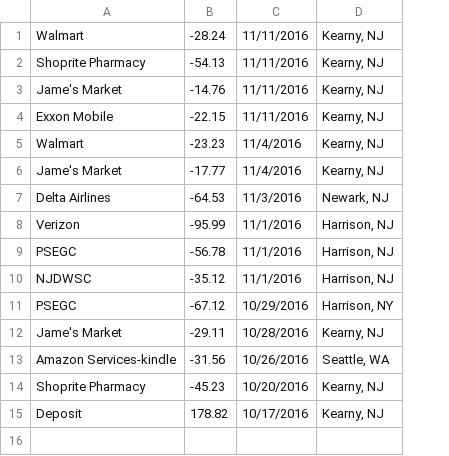
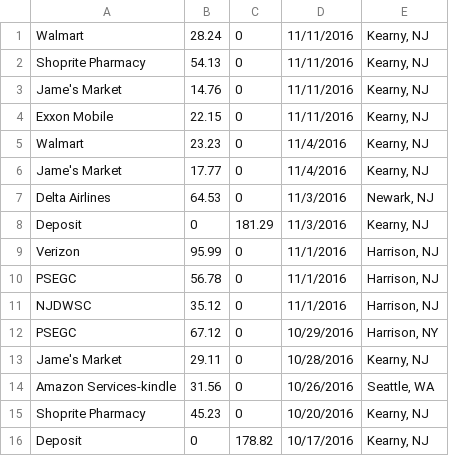
Before and after one commit to young-k/easybank, a CSV file: data/data.csv, drawn as a sheet; removed rows and columns are numbered as before the commit, all else as after; the diff names each change by its address in the sheet, - before the commit and + after, or states it on an @@ line.

```diff
--- a/data/data.csv
+++ b/data/data.csv
-column B, rows 1-15: -28.24 | -54.13 | -14.76 | -22.15 | -23.23 | -17.77 | -64.53 | -95.99 | -56.78 | -35.12 | -67.12 | -29.11 | -31.56 | -45.23 | 178.82
+column B, rows 1-7: 28.24 | 54.13 | 14.76 | 22.15 | 23.23 | 17.77 | 64.53; rows 9-16: 95.99 | 56.78 | 35.12 | 67.12 | 29.11 | 31.56 | 45.23 | 0
+column C, rows 1-7: all 0; rows 9-16: 0 | 0 | 0 | 0 | 0 | 0 | 0 | 178.82
+row 8: Deposit | 0 | 181.29 | 11/3/2016 | Kearny, NJ
```
Also changed, not shown: 25 other files.
